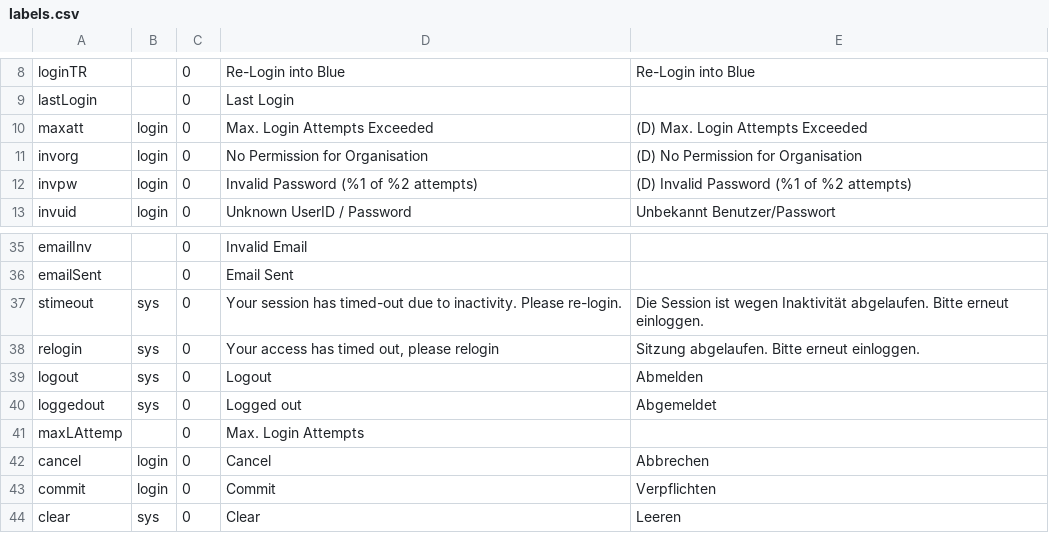
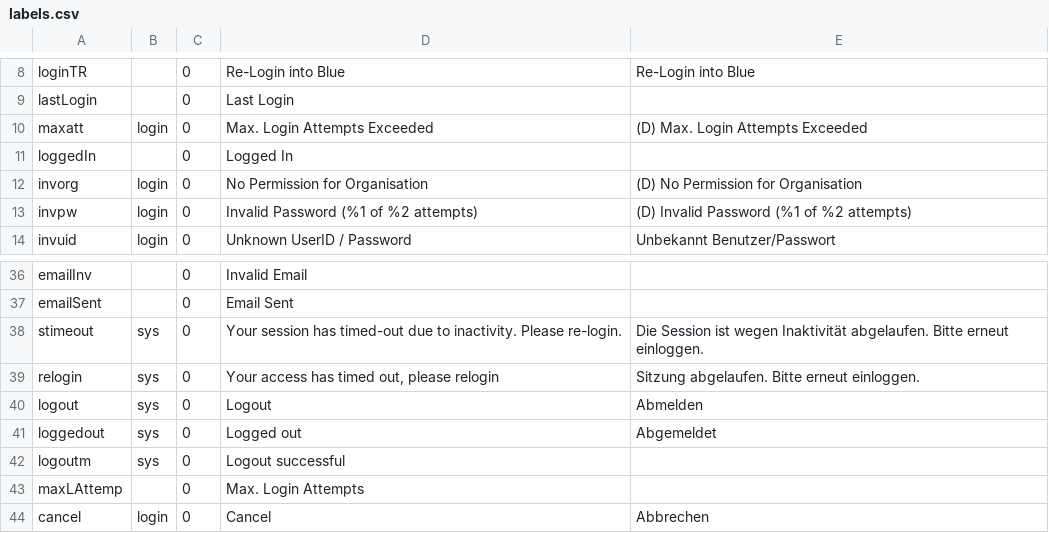
Before and after one commit to 7orcas/blue, a CSV file: db/labels.csv, drawn as a sheet; only a part is shown, gaps mark what is left out; the shorter side is filled out with more unchanged rows.

```diff
--- a/db/labels.csv
+++ b/db/labels.csv
@@ -10,2 +10,3 @@ lastLogin,,0,Last Login,
 maxatt,login,0,Max. Login Attempts Exceeded,(D) Max. Login Attempts Exceeded
+loggedIn,,0,Logged In,
 invorg,login,0,No Permission for Organisation,(D) No Permission for Organisation
@@ -40,2 +41,3 @@ logout,sys,0,Logout,Abmelden
 loggedout,sys,0,Logged out,Abgemeldet
+logoutm,sys,0,Logout successful,
 maxLAttemp,,0,Max. Login Attempts,
```
Also changed, not shown: 17 other files.
